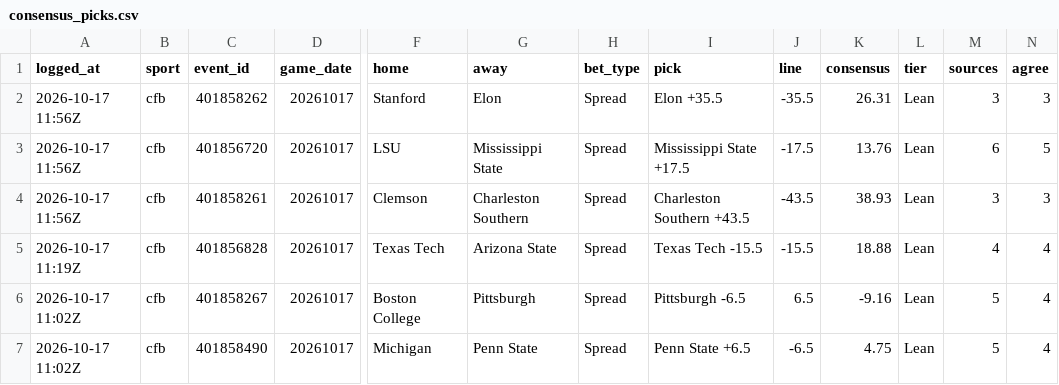
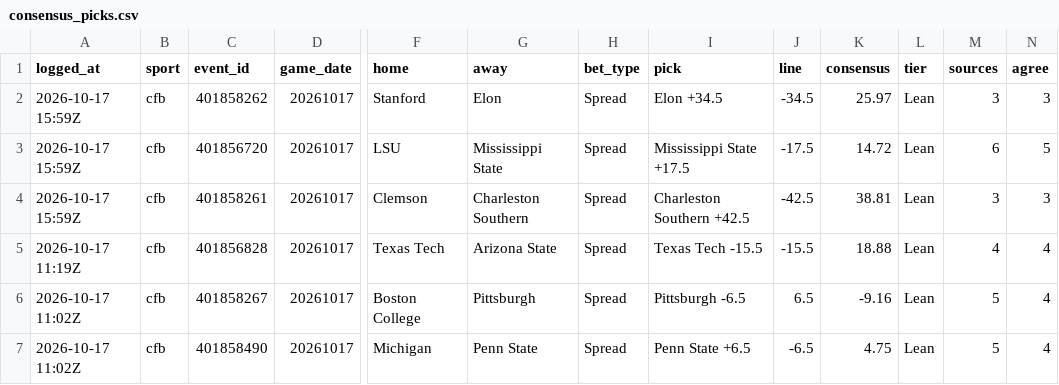
Before and after one commit to benoswald2026-dotcom/ADA, a CSV file: data/consensus_picks.csv, drawn as a sheet; only a part is shown, gaps mark what is left out; the diff covers the shown part only; the diff names each change by its address in the sheet, - before the commit and + after, or states it on an @@ line.

```diff
--- a/data/consensus_picks.csv
+++ b/data/consensus_picks.csv
-A2:A4 (logged_at): 2026-10-17 11:56Z
+A2:A4 (logged_at): 2026-10-17 15:59Z
-I2 (pick): Elon +35.5
+I2 (pick): Elon +34.5
-J2 (line): -35.5
+J2 (line): -34.5
-K2 (consensus): 26.31
+K2 (consensus): 25.97
-K3 (consensus): 13.76
+K3 (consensus): 14.72
-I4 (pick): Charleston Southern +43.5
+I4 (pick): Charleston Southern +42.5
-J4 (line): -43.5
+J4 (line): -42.5
-K4 (consensus): 38.93
+K4 (consensus): 38.81
```
Also changed, not shown: 4 added rows and 80 edited cells elsewhere in this file, data/consensus_predictions.csv, 1 other file.
